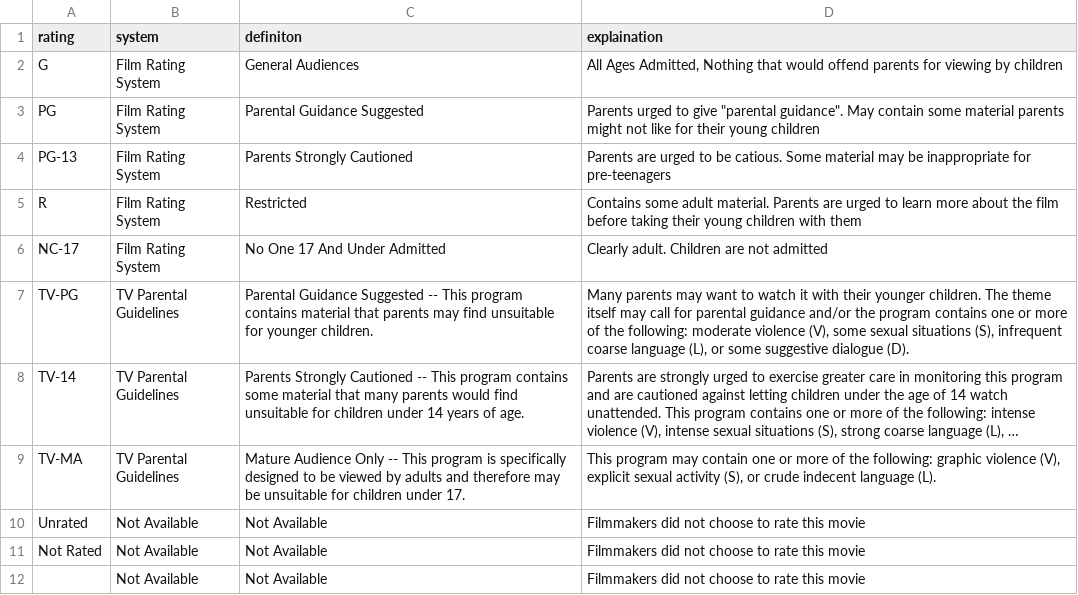
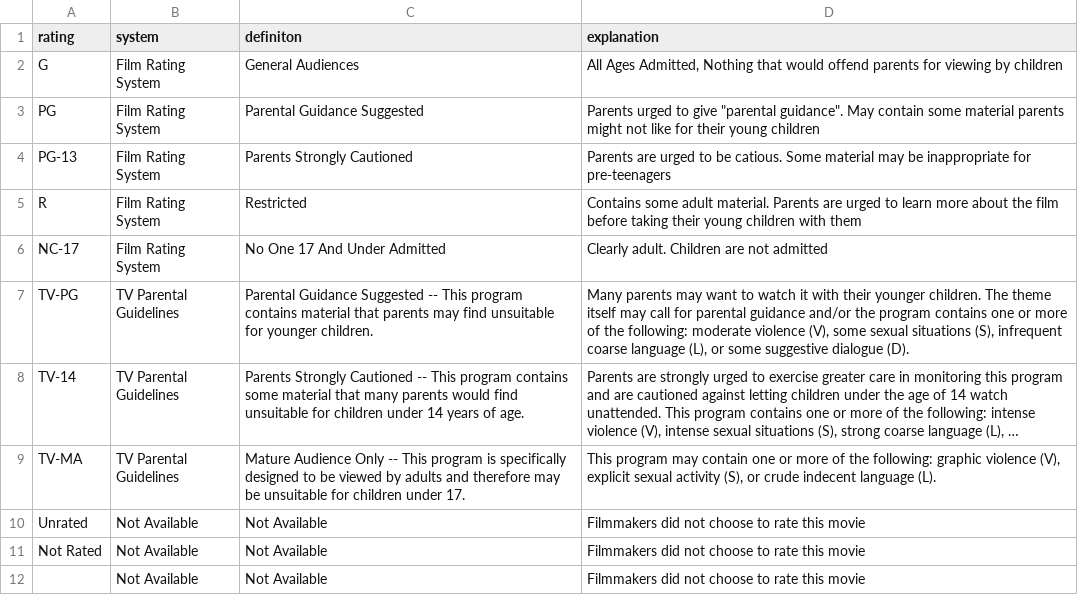
Before and after one commit to Cloudy030/2009-2020_movies_cs551p, a CSV file: data/rating.csv, drawn as a sheet; long unchanged cells end in ….

Commit message:
read me feature explanation update

```diff
--- a/data/rating.csv
+++ b/data/rating.csv
@@ -1,2 +1,2 @@
-rating,system,definiton,explaination
+rating,system,definiton,explanation
 G,Film Rating System,General Audiences,"All Ages Admitted, Nothing that would offend parents for viewing by children"
```
Also changed, not shown: 13 other files.
